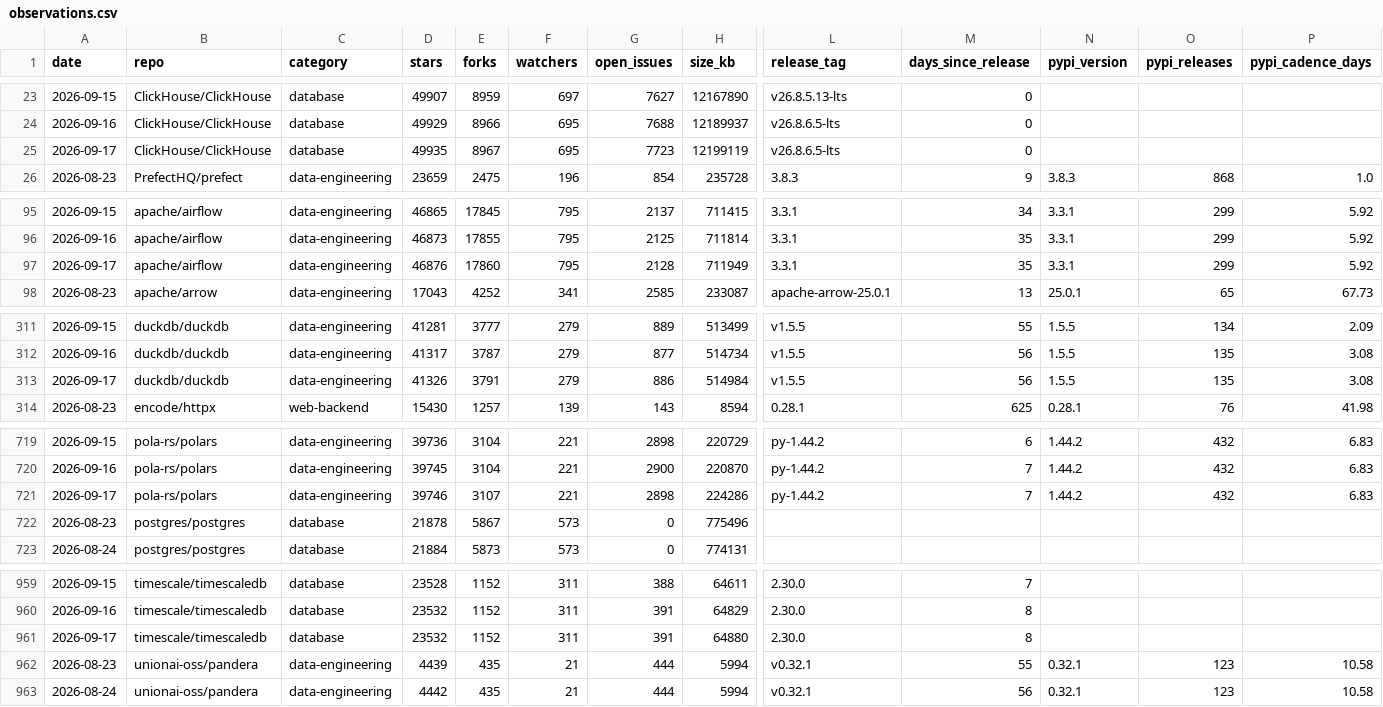
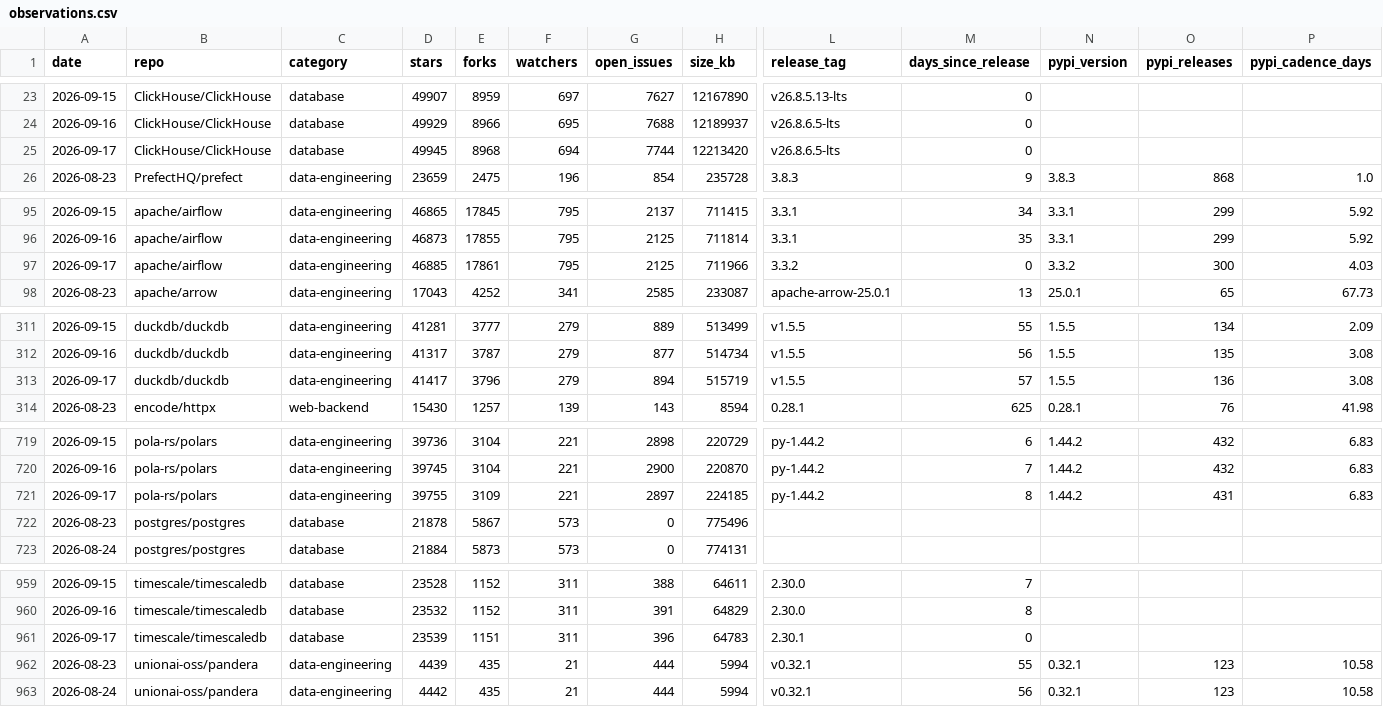
Before and after one commit to Amirzamani1l/oss-momentum, a CSV file: data/observations.csv, drawn as a sheet; only a part is shown, gaps mark what is left out; the diff covers the shown part only; the diff names each change by its address in the sheet, - before the commit and + after, or states it on an @@ line.

Commit message:
data: 2026-09-17 snapshot (42 projects, +720 stars, dbt-core leading) (#86)

```diff
--- a/data/observations.csv
+++ b/data/observations.csv
-D25 (stars): 49935
+D25 (stars): 49945
-E25 (forks): 8967
+E25 (forks): 8968
-F25 (watchers): 695
+F25 (watchers): 694
-G25 (open_issues): 7723
+G25 (open_issues): 7744
-H25 (size_kb): 12199119
+H25 (size_kb): 12213420
-D97 (stars): 46876
+D97 (stars): 46885
-E97 (forks): 17860
+E97 (forks): 17861
-G97 (open_issues): 2128
+G97 (open_issues): 2125
-H97 (size_kb): 711949
+H97 (size_kb): 711966
-L97 (release_tag): 3.3.1
+L97 (release_tag): 3.3.2
-M97 (days_since_release): 35
+M97 (days_since_release): 0
-N97 (pypi_version): 3.3.1
+N97 (pypi_version): 3.3.2
-O97 (pypi_releases): 299
+O97 (pypi_releases): 300
-P97 (pypi_cadence_days): 5.92
+P97 (pypi_cadence_days): 4.03
-D313 (stars): 41326
+D313 (stars): 41417
-E313 (forks): 3791
+E313 (forks): 3796
-G313 (open_issues): 886
+G313 (open_issues): 894
-H313 (size_kb): 514984
+H313 (size_kb): 515719
-M313 (days_since_release): 56
+M313 (days_since_release): 57
-O313 (pypi_releases): 135
+O313 (pypi_releases): 136
-D721 (stars): 39746
+D721 (stars): 39755
-E721 (forks): 3107
+E721 (forks): 3109
-G721 (open_issues): 2898
+G721 (open_issues): 2897
-H721 (size_kb): 224286
+H721 (size_kb): 224185
-M721 (days_since_release): 7
+M721 (days_since_release): 8
-O721 (pypi_releases): 432
+O721 (pypi_releases): 431
-D961 (stars): 23532
+D961 (stars): 23539
-E961 (forks): 1152
+E961 (forks): 1151
-G961 (open_issues): 391
+G961 (open_issues): 396
-H961 (size_kb): 64880
+H961 (size_kb): 64783
-L961 (release_tag): 2.30.0
+L961 (release_tag): 2.30.1
-M961 (days_since_release): 8
+M961 (days_since_release): 0
```
Also changed, not shown: 123 edited cells elsewhere in this file, 43 other files.
